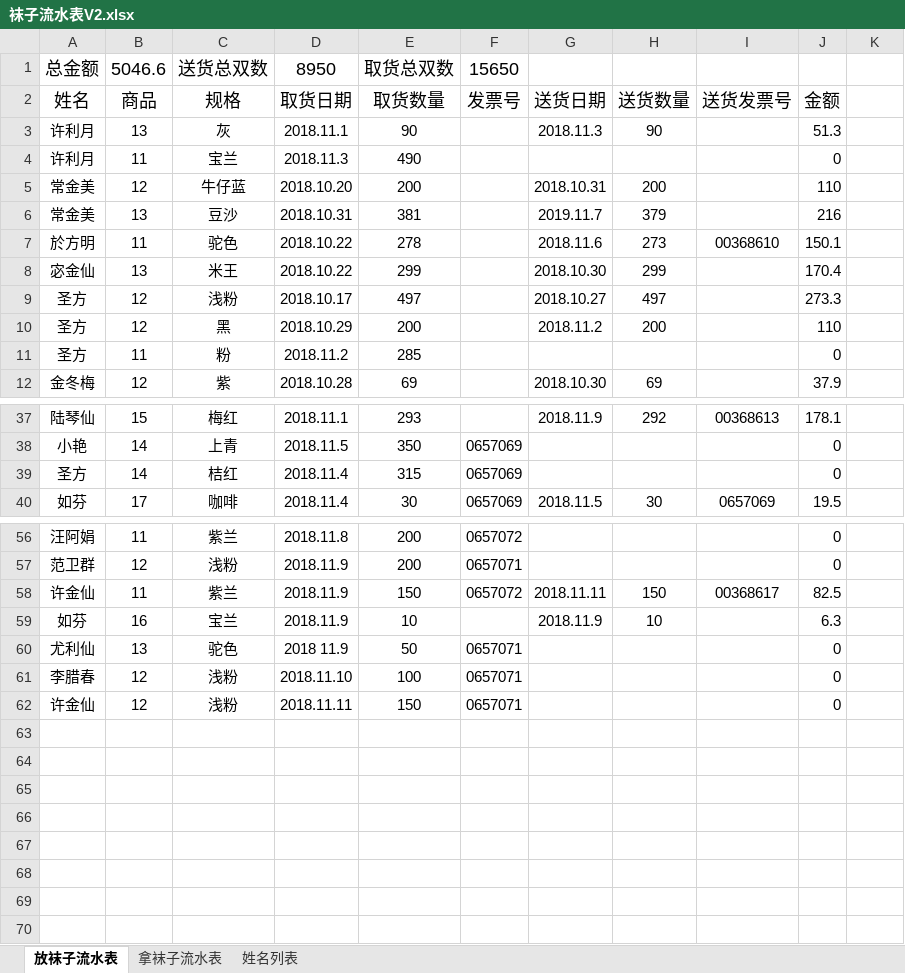
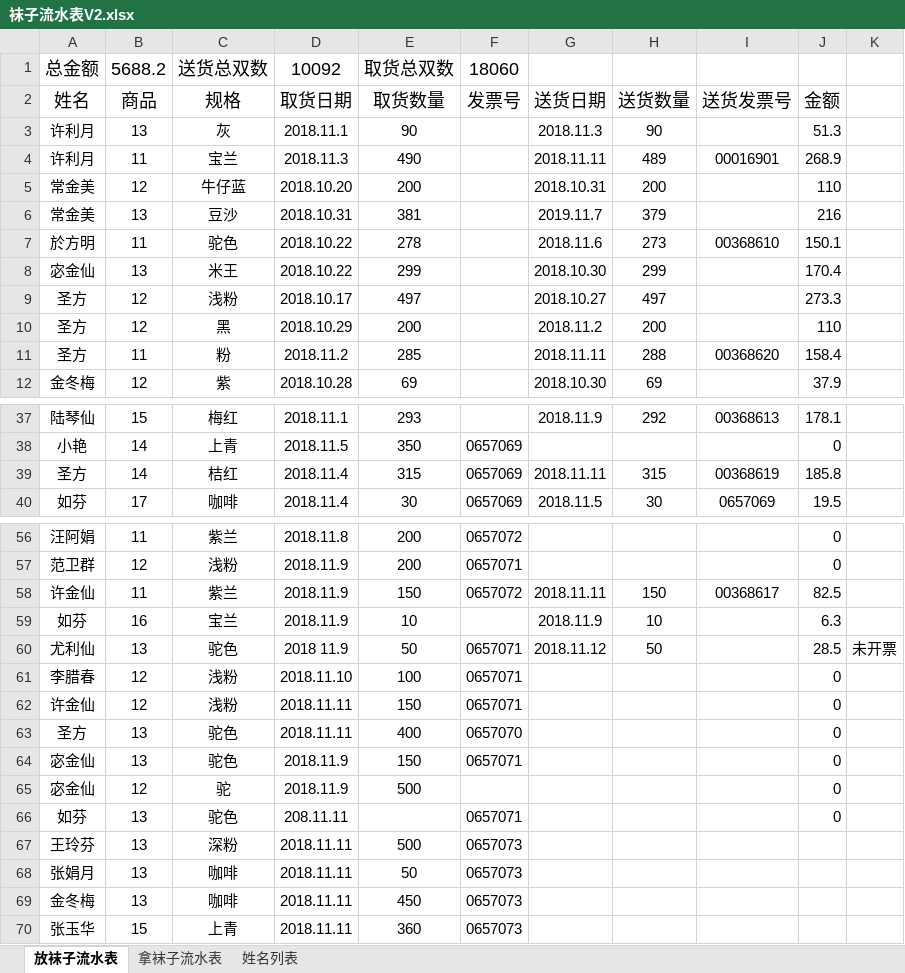
Before and after one commit to waterfy/learngit, an Excel workbook: 袜子流水表V2.xlsx, sheet 放袜子流水表, drawn as a sheet; only a part is shown, gaps mark what is left out; values as stored, in another font and other column widths than the file's, no borders; the diff names each change by its address in the sheet, - before the commit and + after, or states it on an @@ line.

Commit message:
add 小美 1112

```diff
--- a/袜子流水表V2.xlsx (sheet 放袜子流水表)
+++ b/袜子流水表V2.xlsx (sheet 放袜子流水表)
-B1: 5046.6
+B1: 5688.2
-D1: 8950
+D1: 10092
-F1: 15650
+F1: 18060
-G4: (empty)
+G4: 2018.11.11
-H4: (empty)
+H4: 489
-I4: (empty)
+I4: 00016901
-J4: 0
+J4: 268.9
-G11: (empty)
+G11: 2018.11.11
-H11: (empty)
+H11: 288
-I11: (empty)
+I11: 00368620
-J11: 0
+J11: 158.4
-G39: (empty)
+G39: 2018.11.11
-H39: (empty)
+H39: 315
-I39: (empty)
+I39: 00368619
-J39: 0
+J39: 185.8
-G60: (empty)
+G60: 2018.11.12
-H60: (empty)
+H60: 50
-J60: 0
+J60: 28.5
-K60: (empty)
+K60: 未开票
+row 63: 圣方 | 13 | 驼色 | 2018.11.11 | 400 | 0657070 |  |  |  | 0
+row 64: 宓金仙 | 13 | 驼色 | 2018.11.9 | 150 | 0657071 |  |  |  | 0
+row 65: 宓金仙 | 12 | 驼 | 2018.11.9 | 500 |  |  |  |  | 0
+row 66: 如芬 | 13 | 驼色 | 208.11.11 |  | 0657071 |  |  |  | 0
+row 67: 王玲芬 | 13 | 深粉 | 2018.11.11 | 500 | 0657073
+row 68: 张娟月 | 13 | 咖啡 | 2018.11.11 | 50 | 0657073
+row 69: 金冬梅 | 13 | 咖啡 | 2018.11.11 | 450 | 0657073
+row 70: 张玉华 | 15 | 上青 | 2018.11.11 | 360 | 0657073
```
Also changed, not shown: sheet 拿袜子流水表, sheet 姓名列表.
